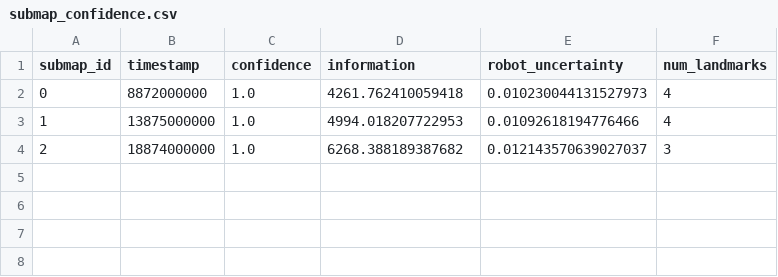
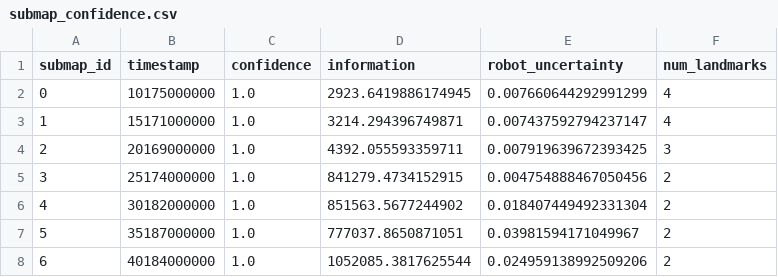
Before and after one commit to piyush-bhansali/Autonomous-Exploration-and-mapping-using-landmark-based-EKF-SLAM, a CSV file: submaps/tb3_1/submap_confidence.csv, drawn as a sheet.

```diff
--- a/submaps/tb3_1/submap_confidence.csv
+++ b/submaps/tb3_1/submap_confidence.csv
@@ -1,4 +1,8 @@
 submap_id,timestamp,confidence,information,robot_uncertainty,num_landmarks
-0,8872000000,1.0,4261.762410059418,0.010230044131527973,4
-1,13875000000,1.0,4994.018207722953,0.01092618194776466,4
-2,18874000000,1.0,6268.388189387682,0.012143570639027037,3
+0,10175000000,1.0,2923.6419886174945,0.007660644292991299,4
+1,15171000000,1.0,3214.294396749871,0.007437592794237147,4
+2,20169000000,1.0,4392.055593359711,0.007919639672393425,3
+3,25174000000,1.0,841279.4734152915,0.004754888467050456,2
+4,30182000000,1.0,851563.5677244902,0.018407449492331304,2
+5,35187000000,1.0,777037.8650871051,0.03981594171049967,2
+6,40184000000,1.0,1052085.3817625544,0.024959138992509206,2
```
Also changed, not shown: 9 other files.
